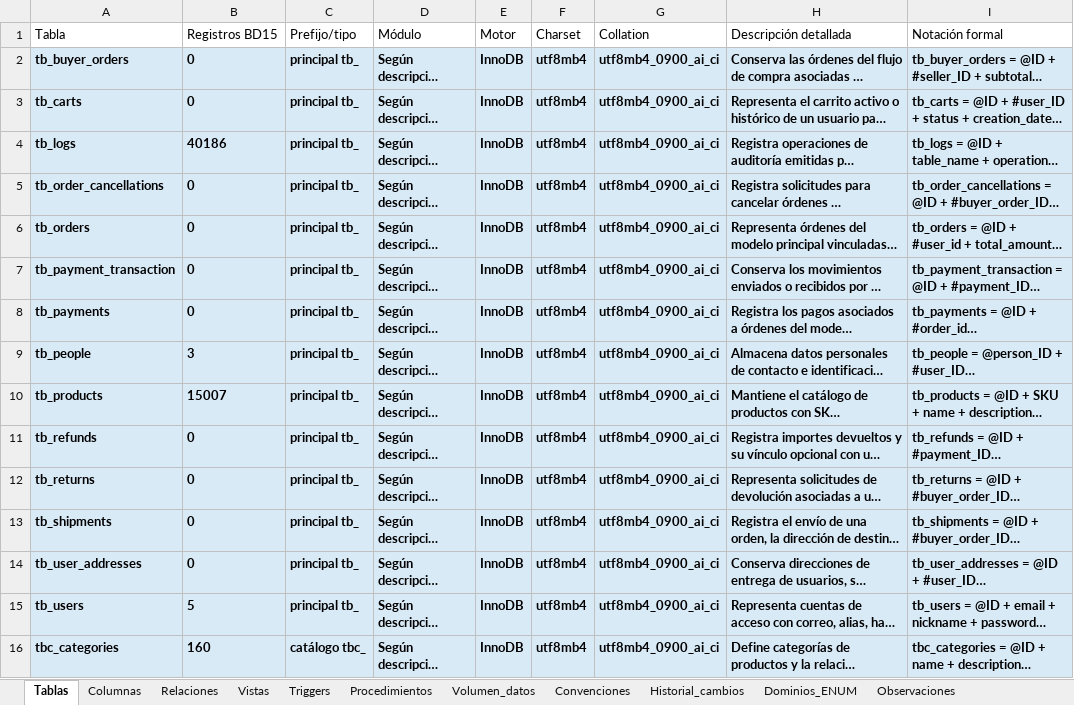
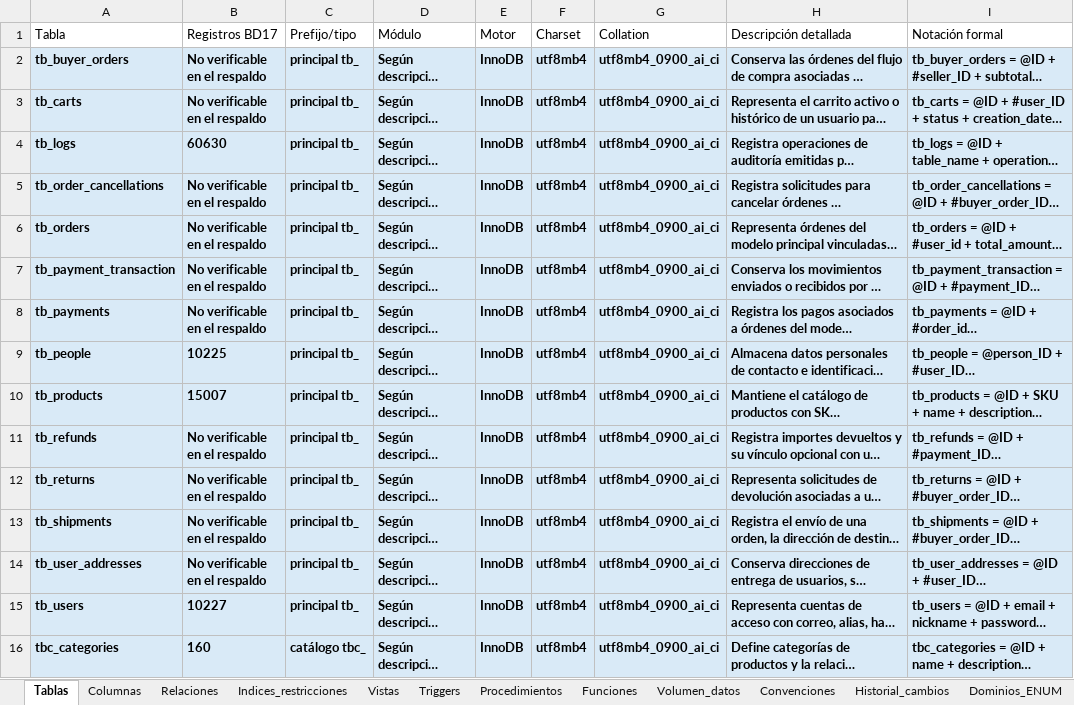
Before and after one commit to 240726-Amaro/Practicas_BDN_240726, an Excel workbook: diccionario_datos/diccionario_datos.xlsx, sheet Tablas, drawn as a sheet; only a part is shown; long unchanged cells end in …; values as stored, in another font and other column widths than the file's, no borders; the diff covers the shown part only; the diff names each change by its address in the sheet, - before the commit and + after, or states it on an @@ line.

```diff
--- a/diccionario_datos/diccionario_datos.xlsx (sheet Tablas)
+++ b/diccionario_datos/diccionario_datos.xlsx (sheet Tablas)
+sheet tab: Indices_restricciones
+sheet tab: Funciones
-B1: Registros BD15
+B1: Registros BD17
-B2:B3 (Registros BD17): 0
+B2:B3 (Registros BD17): No verificable en el respaldo
-B4 (Registros BD17): 40186
+B4 (Registros BD17): 60630
-B5:B8 (Registros BD17): 0
+B5:B8 (Registros BD17): No verificable en el respaldo
-B9 (Registros BD17): 3
+B9 (Registros BD17): 10225
-B11:B14 (Registros BD17): 0
+B11:B14 (Registros BD17): No verificable en el respaldo
-B15 (Registros BD17): 5
+B15 (Registros BD17): 10227
```
Also changed, not shown: 3 added rows and 11 edited cells elsewhere in this sheet, sheet Columnas, sheet Volumen_datos, sheet Historial_cambios, sheet Procedimientos, sheet Relaciones, sheet Resumen estadístico, 2 more sheets, docs/descargas/diccionario_datos.xlsx, 28 other files.
